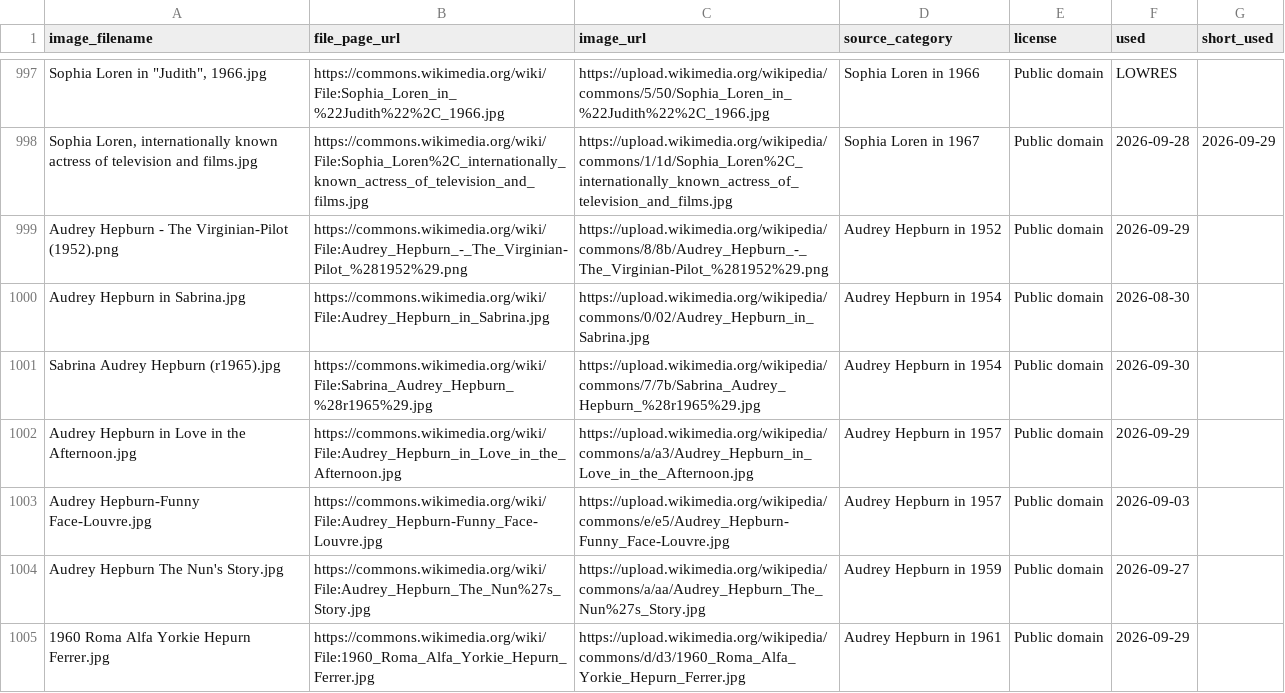
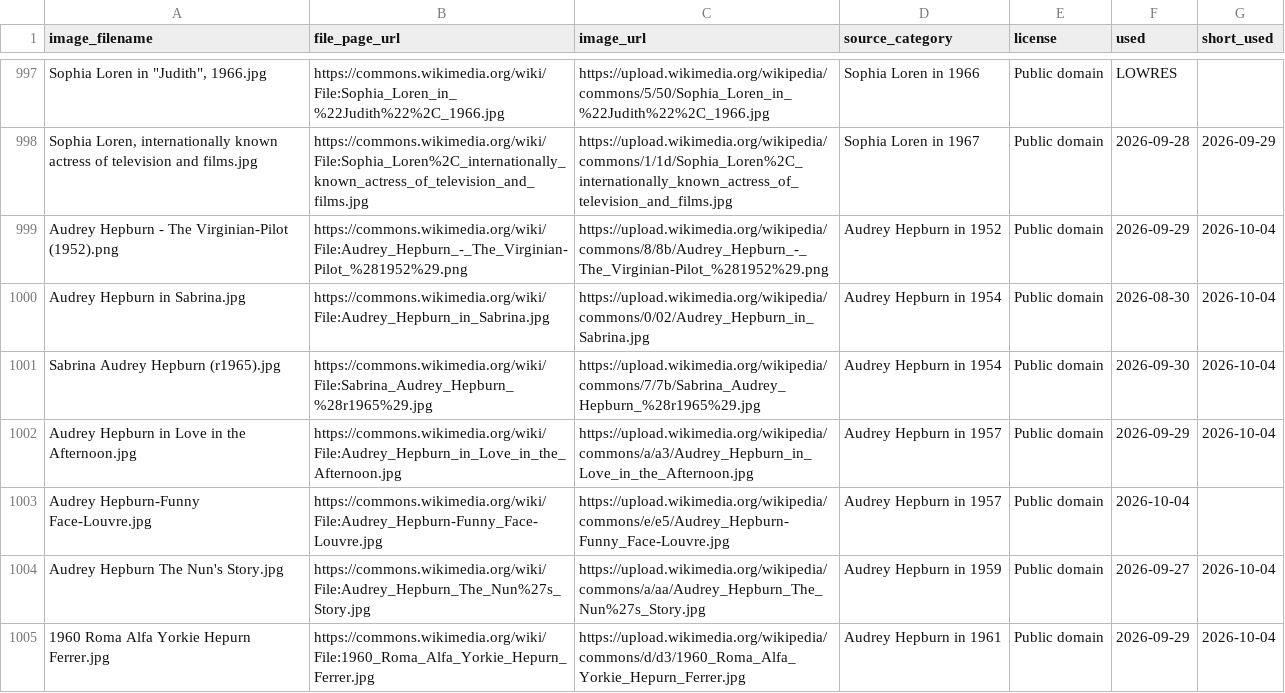
Before and after one commit to hashiraarchives/photo-reels, a CSV file: seed_data/goldmine3_links.csv, drawn as a sheet; only a part is shown, gaps mark what is left out; the diff covers the shown part only; the diff names each change by its address in the sheet, - before the commit and + after, or states it on an @@ line.

```diff
--- a/seed_data/goldmine3_links.csv
+++ b/seed_data/goldmine3_links.csv
-G999:G1002 (short_used): (empty)
+G999:G1002 (short_used): 2026-10-04
-F1003 (used): 2026-09-03
+F1003 (used): 2026-10-04
-G1004:G1005 (short_used): (empty)
+G1004:G1005 (short_used): 2026-10-04
```
Also changed, not shown: 143 edited cells elsewhere in this file, 5 other files.
